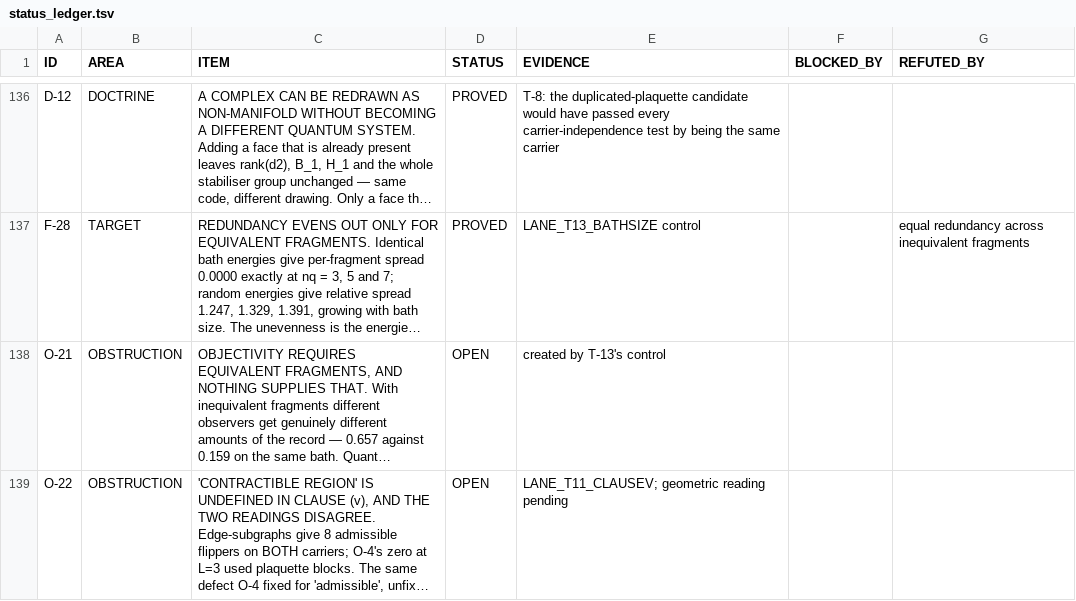
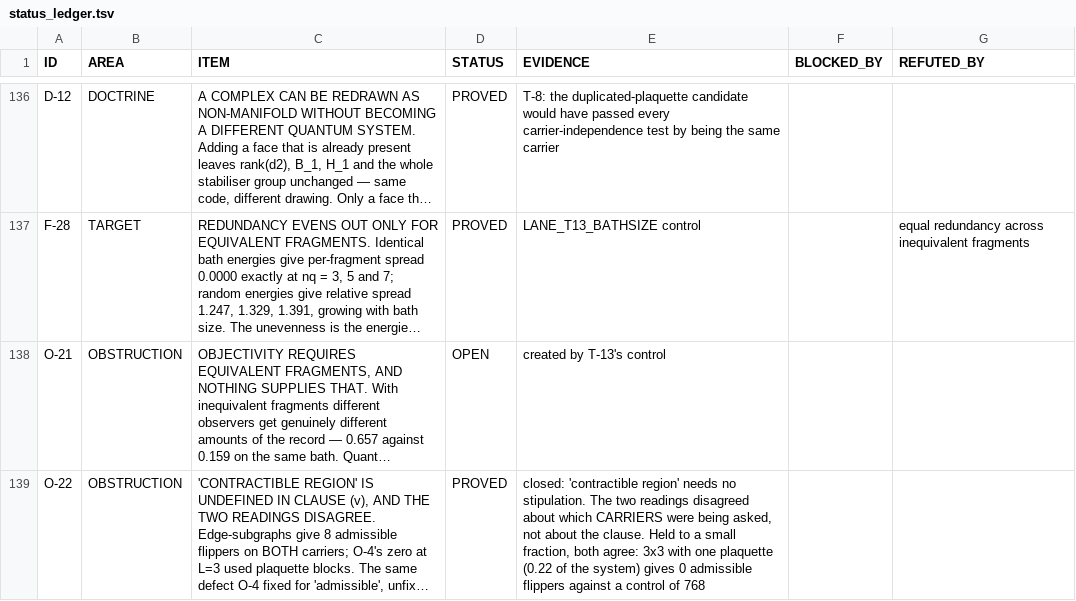
Before and after one commit to gravacle/where-atoms-come-from, a TSV file: ledger/status_ledger.tsv, drawn as a sheet; only a part is shown, gaps mark what is left out; long unchanged cells end in …; the diff covers the shown part only; the diff names each change by its address in the sheet, - before the commit and + after, or states it on an @@ line.

```diff
--- a/ledger/status_ledger.tsv
+++ b/ledger/status_ledger.tsv
-D139 (STATUS): OPEN
+D139 (STATUS): PROVED
-E139 (EVIDENCE): LANE_T11_CLAUSEV; geometric reading pending
+E139 (EVIDENCE): closed: 'contractible region' needs no stipulation. The two readings disagreed about which CARRIERS were being asked, not about the clause. Held to a small fraction, both agree: 3x3 with one plaquette (0.22 of the system) gives 0 admissible flippers against a control of 768
```
Also changed, not shown: 1 added row and 3 edited cells elsewhere in this file, ledger/plan.tsv, 14 other files.
